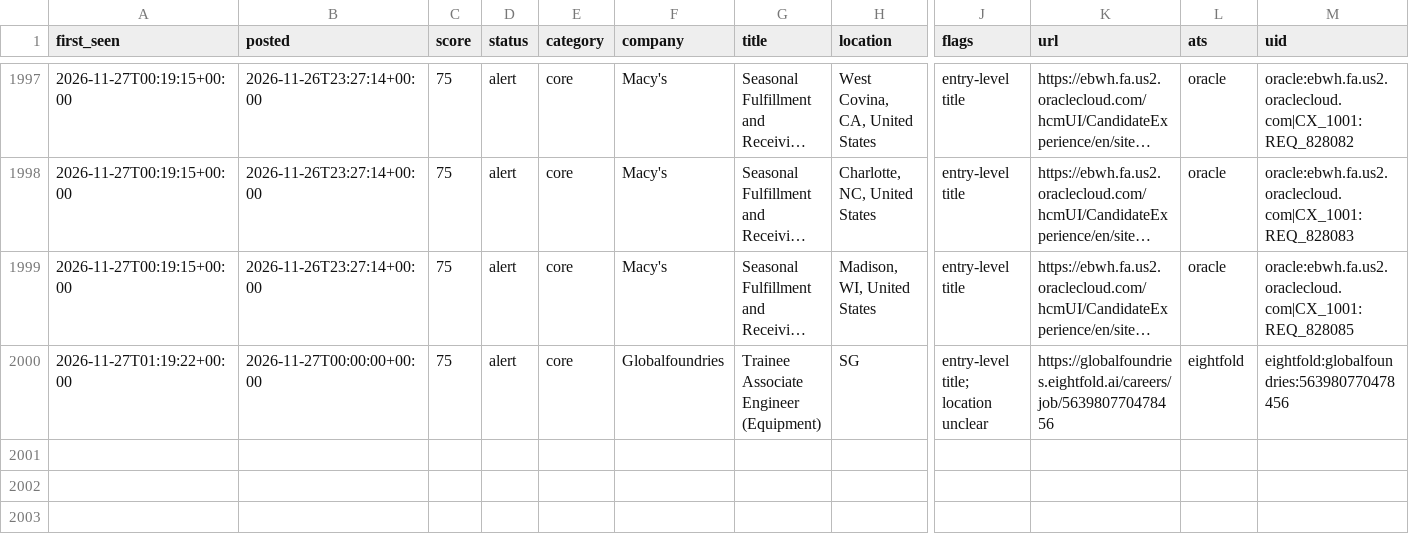
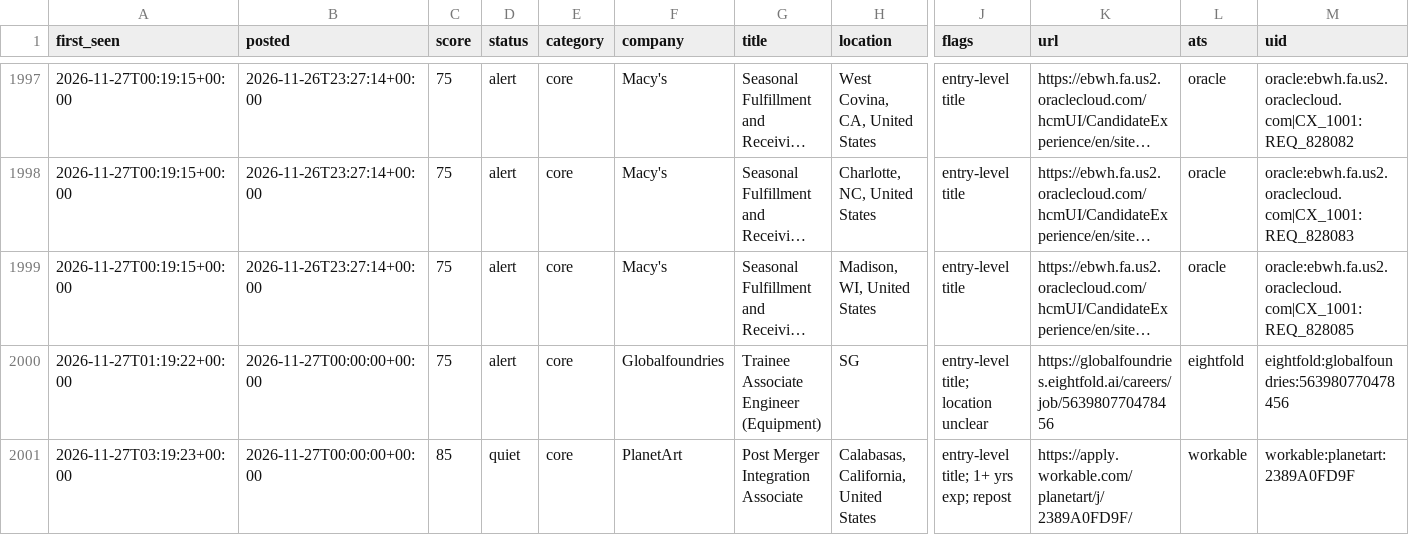
Before and after one commit to chandrakodali/job-radar, a CSV file: data/freshers/matches.csv, drawn as a sheet; only a part is shown, gaps mark what is left out; long unchanged cells end in …; rows hold the shown columns only; the diff names each change by its address in the sheet, - before the commit and + after, or states it on an @@ line.

```diff
--- a/data/freshers/matches.csv
+++ b/data/freshers/matches.csv
+row 2001: 2026-11-27T03:19:23+00:00 | 2026-11-27T00:00:00+00:00 | 85 | quiet | core | PlanetArt | Post Merger Integration Associate | Calabasas, California, United States | entry-level title; 1+ yrs exp; repost | https://apply.workable.com/planetart/j/2389A0FD9F/ | workable | workable:planetart:2389A0FD9F
```
Also changed, not shown: 4 other files.
